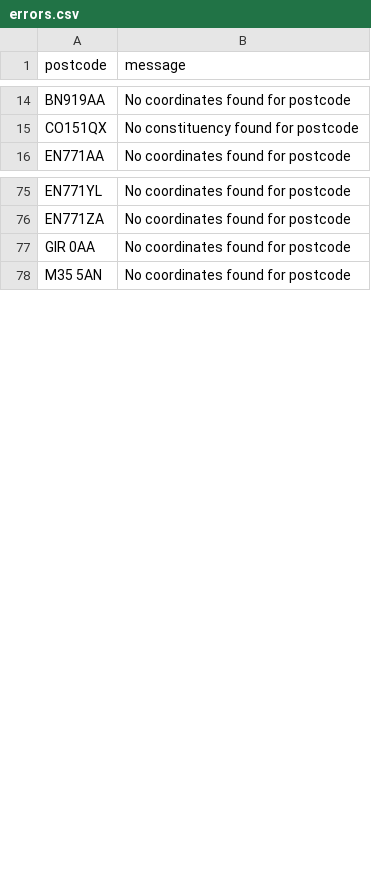
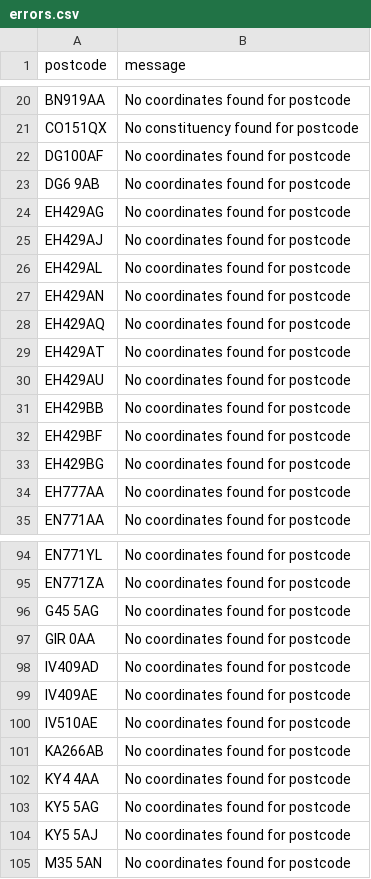
Before and after one commit to 12v/boundary-mapper, a CSV file: output/errors.csv, drawn as a sheet; only a part is shown, gaps mark what is left out; the diff covers the shown part only.

```diff
--- a/output/errors.csv
+++ b/output/errors.csv
@@ -15,2 +21,15 @@ BN919AA,No coordinates found for postcode
 CO151QX,No constituency found for postcode
+DG100AF,No coordinates found for postcode
+DG6 9AB,No coordinates found for postcode
+EH429AG,No coordinates found for postcode
+EH429AJ,No coordinates found for postcode
+EH429AL,No coordinates found for postcode
+EH429AN,No coordinates found for postcode
+EH429AQ,No coordinates found for postcode
+EH429AT,No coordinates found for postcode
+EH429AU,No coordinates found for postcode
+EH429BB,No coordinates found for postcode
+EH429BF,No coordinates found for postcode
+EH429BG,No coordinates found for postcode
+EH777AA,No coordinates found for postcode
 EN771AA,No coordinates found for postcode
@@ -76,3 +95,11 @@ EN771YL,No coordinates found for postcode
 EN771ZA,No coordinates found for postcode
+G45 5AG,No coordinates found for postcode
 GIR 0AA,No coordinates found for postcode
+IV409AD,No coordinates found for postcode
+IV409AE,No coordinates found for postcode
+IV510AE,No coordinates found for postcode
+KA266AB,No coordinates found for postcode
+KY4 4AA,No coordinates found for postcode
+KY5 5AG,No coordinates found for postcode
+KY5 5AJ,No coordinates found for postcode
 M35 5AN,No coordinates found for postcode
```
Also changed, not shown: 9 added rows elsewhere in this file, 6 other files.
